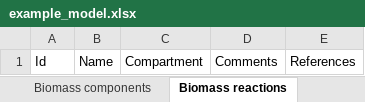
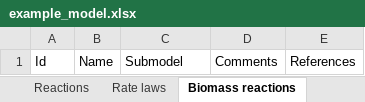
Before and after one commit to KarrLab/intro_to_wc_modeling, an Excel workbook: intro_to_wc_modeling/wc_modeling/wc_lang_tutorial/examples/example_model.xlsx, sheet Biomass reactions, drawn as a sheet; values as stored, in another font and other column widths than the file's, no borders; the diff names each change by its address in the sheet, - before the commit and + after, or states it on an @@ line.

```diff
--- a/intro_to_wc_modeling/wc_modeling/wc_lang_tutorial/examples/example_model.xlsx (sheet Biomass reactions)
+++ b/intro_to_wc_modeling/wc_modeling/wc_lang_tutorial/examples/example_model.xlsx (sheet Biomass reactions)
-C1: Compartment
+C1: Submodel
```
Also changed, not shown: sheet Submodels, sheet Biomass components, other sheet tabs.
